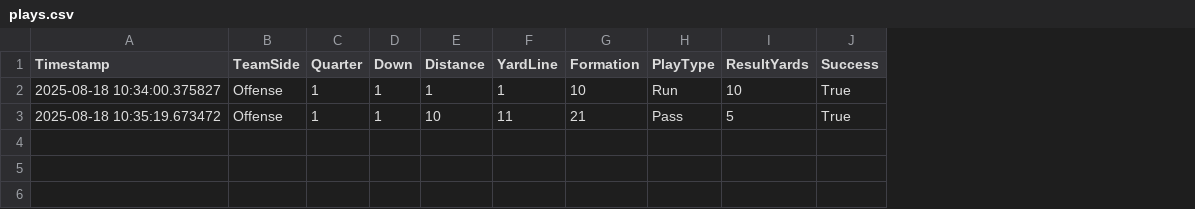
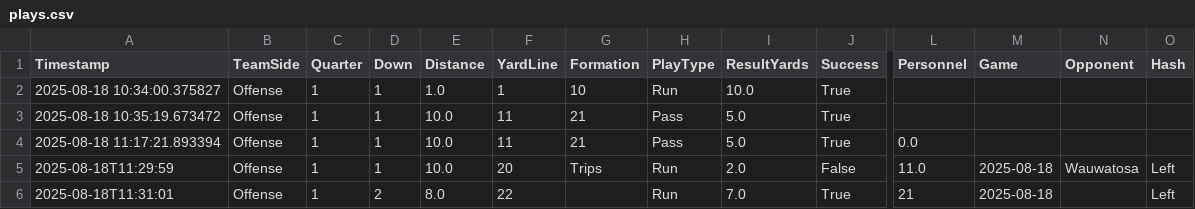
Before and after one commit to rjwdata/football, a CSV file: plays.csv, drawn as a sheet; only a part is shown, gaps mark what is left out; rows hold the shown columns only; the diff names each change by its address in the sheet, - before the commit and + after, or states it on an @@ line.

```diff
--- a/plays.csv
+++ b/plays.csv
+column L (Personnel), empty
+column M (Game), empty
+column N (Opponent), empty
+column O (Hash), empty
-E2 (Distance): 1
+E2 (Distance): 1.0
-I2 (ResultYards): 10
+I2 (ResultYards): 10.0
-E3 (Distance): 10
+E3 (Distance): 10.0
-I3 (ResultYards): 5
+I3 (ResultYards): 5.0
+row 4: 2025-08-18 11:17:21.893394 | Offense | 1 | 1 | 10.0 | 11 | 21 | Pass | 5.0 | True | 0.0
+row 5: 2025-08-18T11:29:59 | Offense | 1 | 1 | 10.0 | 20 | Trips | Run | 2.0 | False | 11.0 | 2025-08-18 | Wauwatosa | Left
+row 6: 2025-08-18T11:31:01 | Offense | 1 | 2 | 8.0 | 22 |  | Run | 7.0 | True | 21 | 2025-08-18 |  | Left
```
Also changed, not shown: 4 other files.
